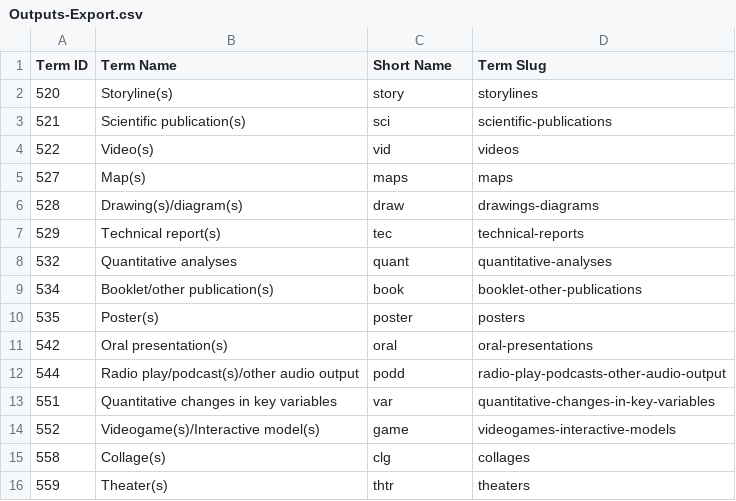
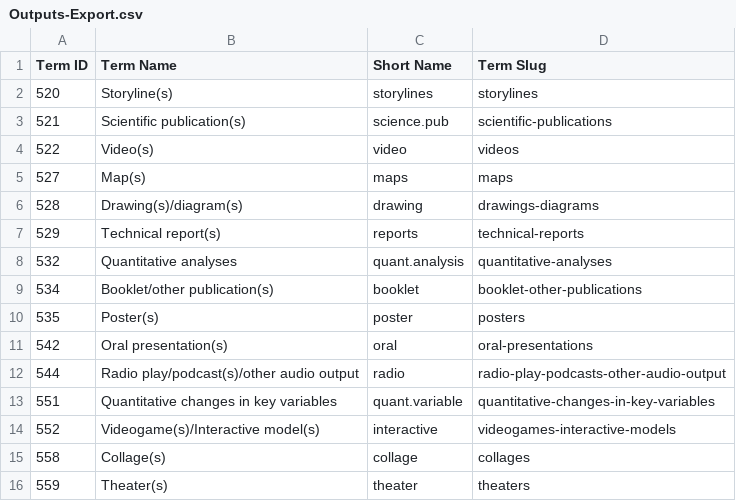
Before and after one commit to LiamCU1/CatStat, a CSV file: Data/Outputs-Export.csv, drawn as a sheet.

```diff
--- a/Data/Outputs-Export.csv
+++ b/Data/Outputs-Export.csv
@@ -1,16 +1,16 @@
 Term ID,Term Name,Short Name,Term Slug
-520,Storyline(s),story,storylines
-521,Scientific publication(s),sci,scientific-publications
-522,Video(s),vid,videos
+520,Storyline(s),storylines,storylines
+521,Scientific publication(s),science.pub,scientific-publications
+522,Video(s),video,videos
 527,Map(s),maps,maps
-528,Drawing(s)/diagram(s),draw,drawings-diagrams
-529,Technical report(s),tec,technical-reports
-532,Quantitative analyses,quant,quantitative-analyses
-534,Booklet/other publication(s),book,booklet-other-publications
+528,Drawing(s)/diagram(s),drawing,drawings-diagrams
+529,Technical report(s),reports,technical-reports
+532,Quantitative analyses,quant.analysis,quantitative-analyses
+534,Booklet/other publication(s),booklet,booklet-other-publications
 535,Poster(s),poster,posters
 542,Oral presentation(s),oral,oral-presentations
-544,Radio play/podcast(s)/other audio output,podd,radio-play-podcasts-other-audio-output
-551,Quantitative changes in key variables,var,quantitative-changes-in-key-variables
-552,Videogame(s)/Interactive model(s),game,videogames-interactive-models
-558,Collage(s),clg,collages
-559,Theater(s),thtr,theaters
+544,Radio play/podcast(s)/other audio output,radio,radio-play-podcasts-other-audio-output
+551,Quantitative changes in key variables,quant.variable,quantitative-changes-in-key-variables
+552,Videogame(s)/Interactive model(s),interactive,videogames-interactive-models
+558,Collage(s),collage,collages
+559,Theater(s),theater,theaters
```
Also changed, not shown: Data/Eco-Export.csv, Data/Methods-Export.csv, 7 other files.
